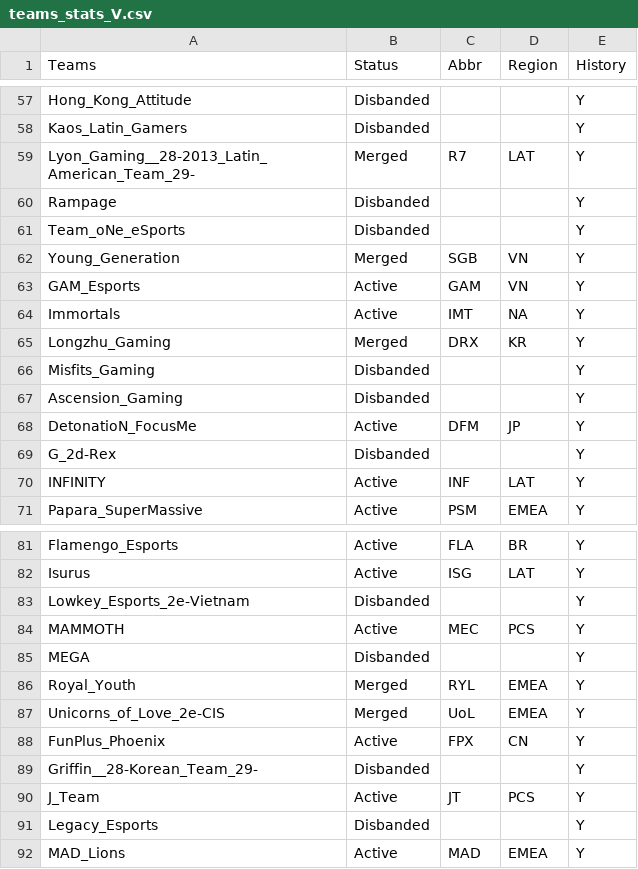
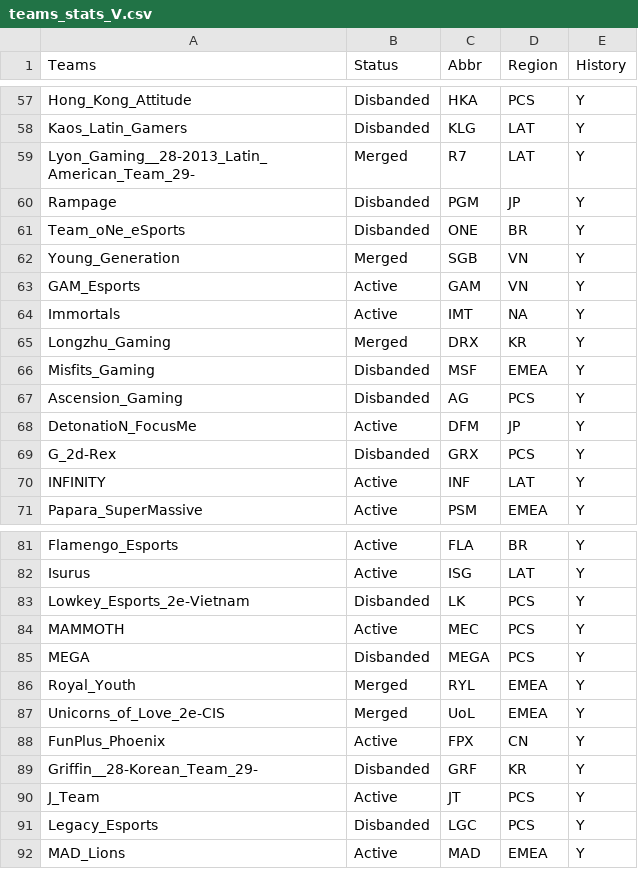
Before and after one commit to SzeWaiHo/UCDPA-SzeWaiHo, a CSV file: teams_stats_V.csv, drawn as a sheet; only a part is shown, gaps mark what is left out; the diff covers the shown part only; the diff names each change by its address in the sheet, - before the commit and + after, or states it on an @@ line.

```diff
--- a/teams_stats_V.csv
+++ b/teams_stats_V.csv
-C57 (Abbr): (empty)
+C57 (Abbr): HKA
-D57 (Region): (empty)
+D57 (Region): PCS
-C58 (Abbr): (empty)
+C58 (Abbr): KLG
-D58 (Region): (empty)
+D58 (Region): LAT
-C60 (Abbr): (empty)
+C60 (Abbr): PGM
-D60 (Region): (empty)
+D60 (Region): JP
-C61 (Abbr): (empty)
+C61 (Abbr): ONE
-D61 (Region): (empty)
+D61 (Region): BR
-C66 (Abbr): (empty)
+C66 (Abbr): MSF
-D66 (Region): (empty)
+D66 (Region): EMEA
-C67 (Abbr): (empty)
+C67 (Abbr): AG
-D67 (Region): (empty)
+D67 (Region): PCS
-C69 (Abbr): (empty)
+C69 (Abbr): GRX
-D69 (Region): (empty)
+D69 (Region): PCS
-C83 (Abbr): (empty)
+C83 (Abbr): LK
-D83 (Region): (empty)
+D83 (Region): PCS
-C85 (Abbr): (empty)
+C85 (Abbr): MEGA
-D85 (Region): (empty)
+D85 (Region): PCS
-C89 (Abbr): (empty)
+C89 (Abbr): GRF
-D89 (Region): (empty)
+D89 (Region): KR
-C91 (Abbr): (empty)
+C91 (Abbr): LGC
-D91 (Region): (empty)
+D91 (Region): PCS
```
Also changed, not shown: 67 edited cells elsewhere in this file.
